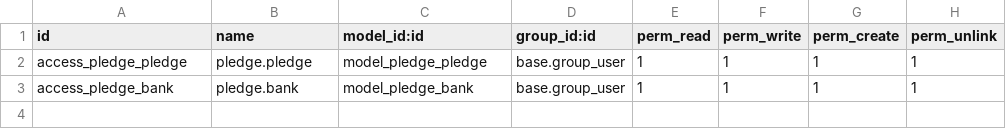
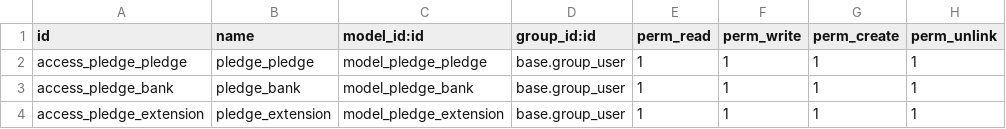
Before and after one commit to intpath/pledge-assets, a CSV file: security/ir.model.access.csv, drawn as a sheet.

```diff
--- a/security/ir.model.access.csv
+++ b/security/ir.model.access.csv
@@ -1,3 +1,4 @@
 id,name,model_id:id,group_id:id,perm_read,perm_write,perm_create,perm_unlink
-access_pledge_pledge,pledge.pledge,model_pledge_pledge,base.group_user,1,1,1,1
-access_pledge_bank,pledge.bank,model_pledge_bank,base.group_user,1,1,1,1
+access_pledge_pledge,pledge_pledge,model_pledge_pledge,base.group_user,1,1,1,1
+access_pledge_bank,pledge_bank,model_pledge_bank,base.group_user,1,1,1,1
+access_pledge_extension,pledge_extension,model_pledge_extension,base.group_user,1,1,1,1
```
Also changed, not shown: 9 other files.
